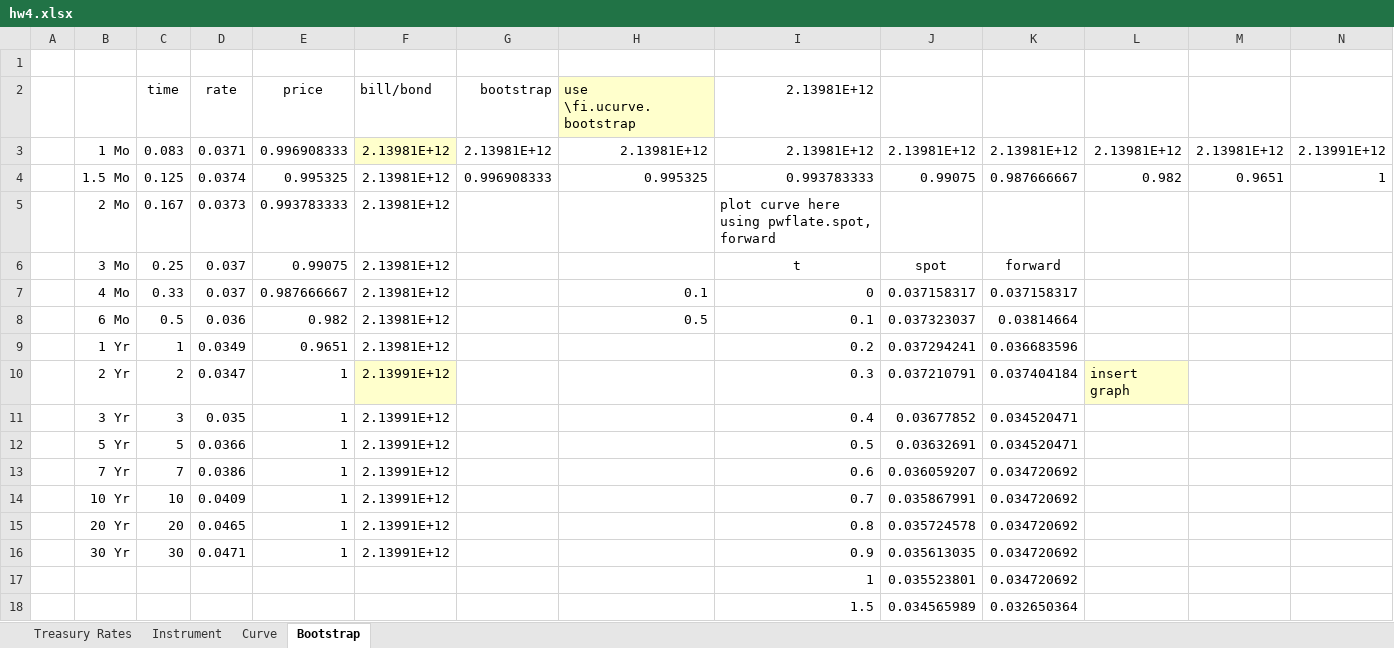
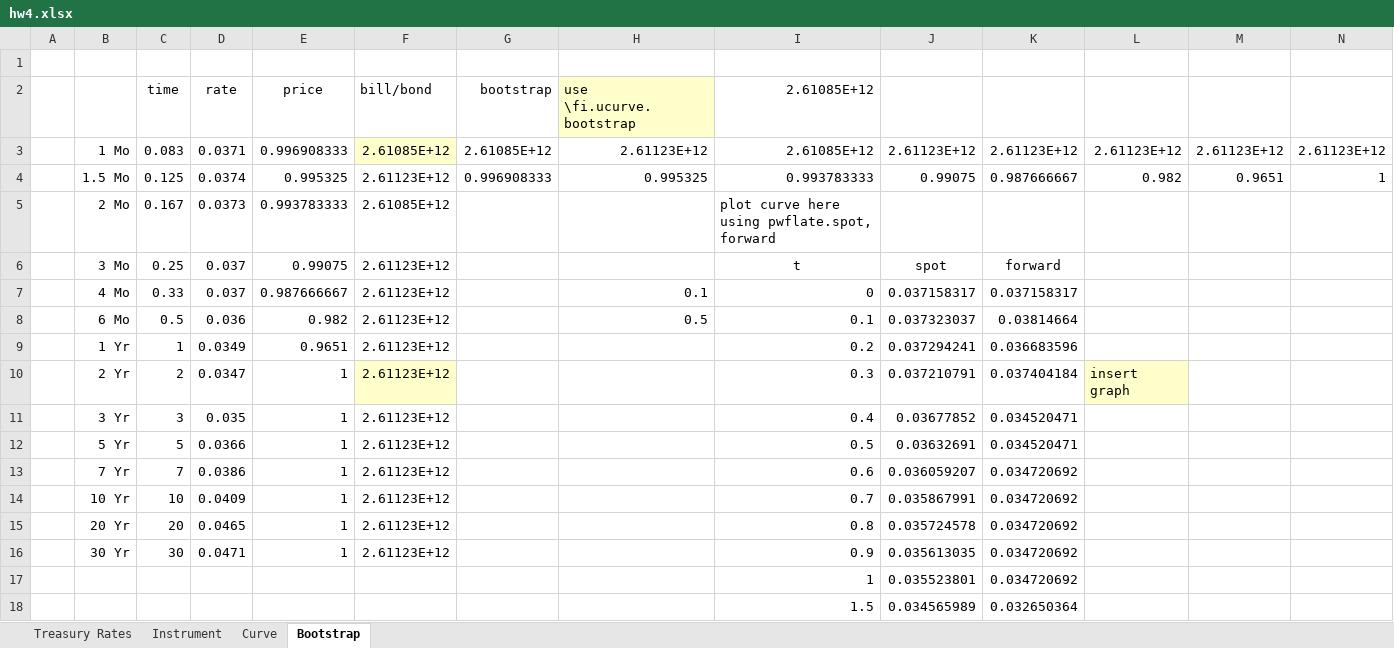
Before and after one commit to xlladdins/xll_ml, an Excel workbook: xlsx/hw4.xlsx, sheet Bootstrap, drawn as a sheet; only a part is shown; values as stored, in another font and other column widths than the file's, no borders; charts and pictures not drawn; removed rows and columns are numbered as before the commit, all else as after; rows hold the shown columns only; the diff names each change by its address in the sheet, - before the commit and + after, or states it on an @@ line.

Commit message:
Upload_0223_4

```diff
--- a/xlsx/hw4.xlsx (sheet Bootstrap)
+++ b/xlsx/hw4.xlsx (sheet Bootstrap)
-I2: 2.13981E+12
+I2: 2.61085E+12
-row 3:  | 1 Mo | 0.083 | 0.0371 | 0.996908333 | 2.13981E+12 | 2.13981E+12 | 2.13981E+12 | 2.13981E+12 | 2.13981E+12 | 2.13981E+12 | 2.13981E+12 | 2.13981E+12 | 2.13991E+12
+row 3:  | 1 Mo | 0.083 | 0.0371 | 0.996908333 | 2.61085E+12 | 2.61085E+12 | 2.61123E+12 | 2.61085E+12 | 2.61123E+12 | 2.61123E+12 | 2.61123E+12 | 2.61123E+12 | 2.61123E+12
-F4 (bill/bond): 2.13981E+12
+F4 (bill/bond): 2.61123E+12
-F5 (bill/bond): 2.13981E+12
+F5 (bill/bond): 2.61085E+12
-F6:F9 (bill/bond): 2.13981E+12
+F6:F9 (bill/bond): 2.61123E+12
-F10:F16 (bill/bond): 2.13991E+12
+F10:F16 (bill/bond): 2.61123E+12
```
Also changed, not shown: sheet Instrument, sheet Curve.
